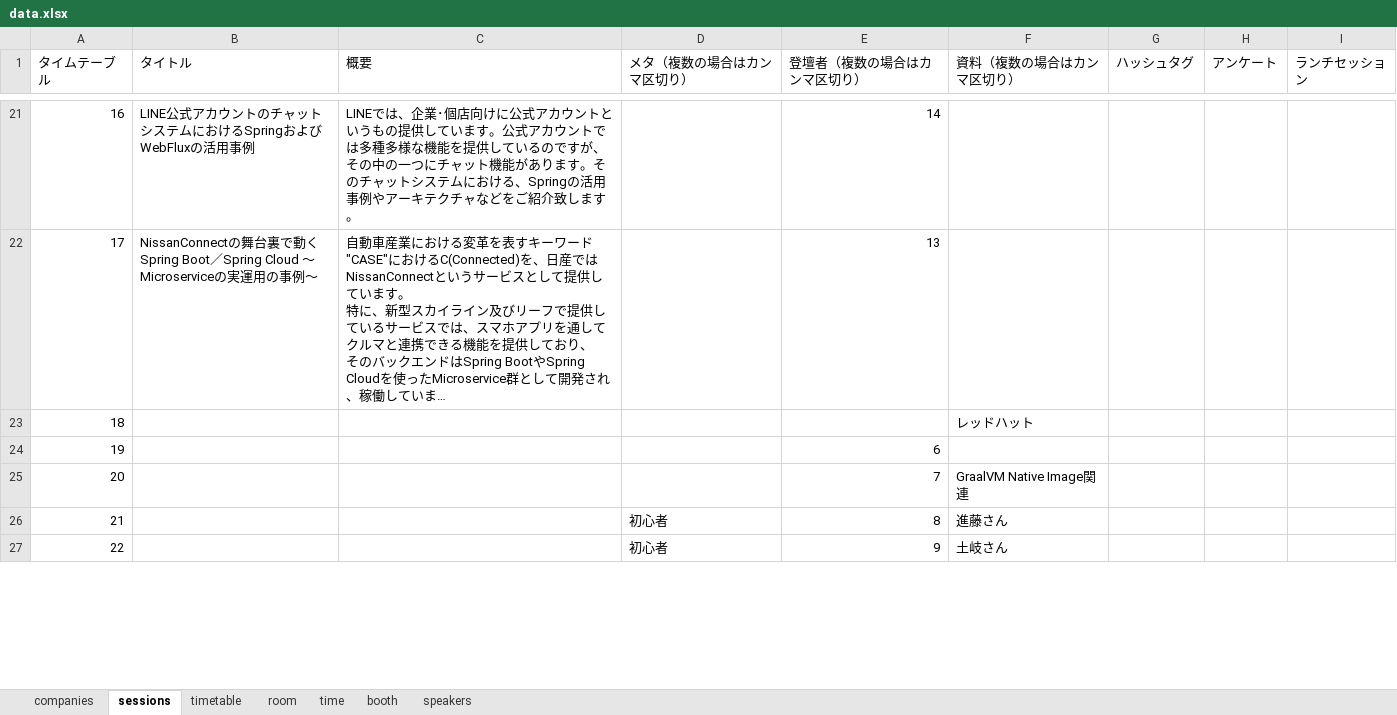
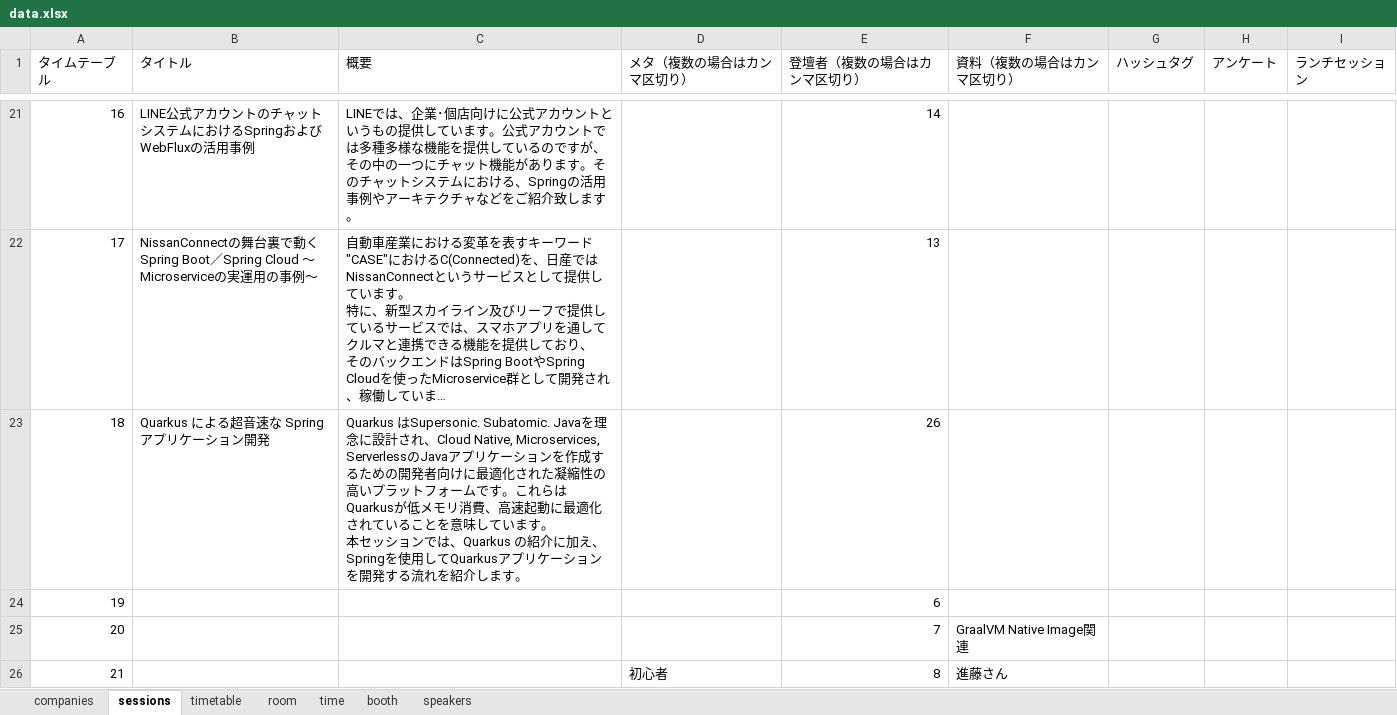
Before and after one commit to jsug-projects/spring-fest-2019, an Excel workbook: data.xlsx, sheet sessions, drawn as a sheet; only a part is shown, gaps mark what is left out; the shorter side is filled out with more unchanged rows; long unchanged cells end in …; values as stored, in another font and other column widths than the file's, no borders; ↵ is a line break in a cell; the diff names each change by its address in the sheet, - before the commit and + after, or states it on an @@ line.

Commit message:
red hat session

```diff
--- a/data.xlsx (sheet sessions)
+++ b/data.xlsx (sheet sessions)
-B23 (タイトル): (empty)
+B23 (タイトル): Quarkus による超音速な Spring アプリケーション開発
-C23 (概要): (empty)
+C23 (概要): Quarkus はSupersonic. Subatomic. Javaを理念に設計され、Cloud Native, Microservices, ServerlessのJavaアプリケーションを作成するための開発者向けに最適化された凝縮性の高いプラットフォームです。これらはQuarkusが低メモリ消費、高速起動に最適化されていることを意味しています。 ↵ 本セッションでは、Quarkus の紹介に加え、Springを使用してQuarkusアプリケーションを開発する流れを紹介します。
-E23 (登壇者（複数の場合はカンマ区切り）): (empty)
+E23 (登壇者（複数の場合はカンマ区切り）): 26
-F23 (資料（複数の場合はカンマ区切り）): レッドハット
+F23 (資料（複数の場合はカンマ区切り）): (empty)
```
Also changed, not shown: sheet speakers, 1 other file.
